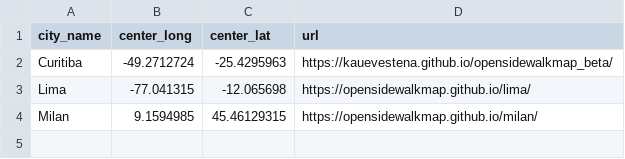
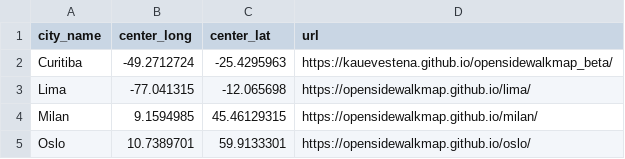
Before and after one commit to kauevestena/opensidewalkmap, a CSV file: data/cities_data.csv, drawn as a sheet; the diff names each change by its address in the sheet, - before the commit and + after, or states it on an @@ line.

Commit message:
Add the Oslo node to the global index

```diff
--- a/data/cities_data.csv
+++ b/data/cities_data.csv
+row 5: Oslo | 10.7389701 | 59.9133301 | https://opensidewalkmap.github.io/oslo/
```
